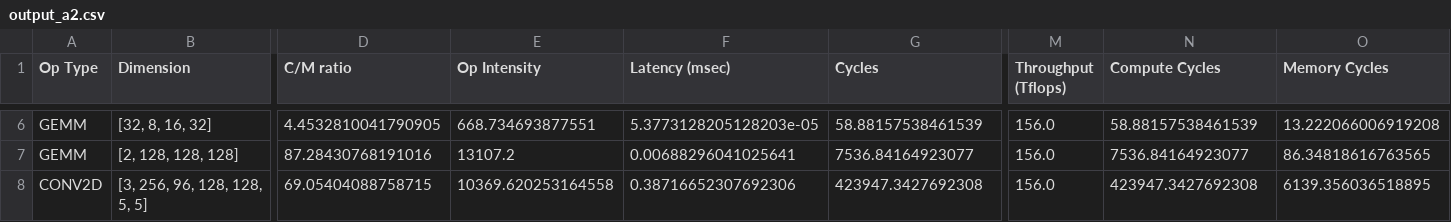
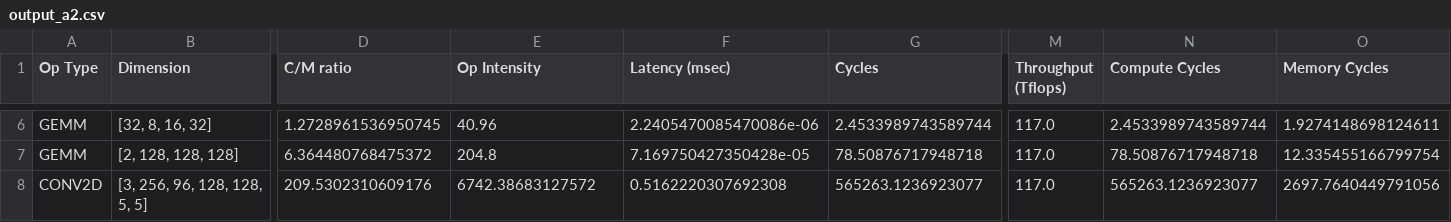
Before and after one commit to kevinstark-coder/Roofline_Dataflow, a CSV file: lab1/output_a2.csv, drawn as a sheet; only a part is shown, gaps mark what is left out; the diff covers the shown part only; the diff names each change by its address in the sheet, - before the commit and + after, or states it on an @@ line.

```diff
--- a/lab1/output_a2.csv
+++ b/lab1/output_a2.csv
-D6 (C/M ratio): 4.4532810041790905
+D6 (C/M ratio): 1.2728961536950745
-E6 (Op Intensity): 668.734693877551
+E6 (Op Intensity): 40.96
-F6 (Latency (msec)): 5.3773128205128203e-05
+F6 (Latency (msec)): 2.2405470085470086e-06
-G6 (Cycles): 58.88157538461539
+G6 (Cycles): 2.4533989743589744
-M6:M8 (Throughput (Tflops)): 156.0
+M6:M8 (Throughput (Tflops)): 117.0
-N6 (Compute Cycles): 58.88157538461539
+N6 (Compute Cycles): 2.4533989743589744
-O6 (Memory Cycles): 13.222066006919208
+O6 (Memory Cycles): 1.9274148698124611
-D7 (C/M ratio): 87.28430768191016
+D7 (C/M ratio): 6.364480768475372
-E7 (Op Intensity): 13107.2
+E7 (Op Intensity): 204.8
-F7 (Latency (msec)): 0.00688296041025641
+F7 (Latency (msec)): 7.169750427350428e-05
-G7 (Cycles): 7536.84164923077
+G7 (Cycles): 78.50876717948718
-N7 (Compute Cycles): 7536.84164923077
+N7 (Compute Cycles): 78.50876717948718
-O7 (Memory Cycles): 86.34818616763565
+O7 (Memory Cycles): 12.335455166799754
-D8 (C/M ratio): 69.05404088758715
+D8 (C/M ratio): 209.5302310609176
-E8 (Op Intensity): 10369.620253164558
+E8 (Op Intensity): 6742.38683127572
-F8 (Latency (msec)): 0.38716652307692306
+F8 (Latency (msec)): 0.5162220307692308
-G8 (Cycles): 423947.3427692308
+G8 (Cycles): 565263.1236923077
-N8 (Compute Cycles): 423947.3427692308
+N8 (Compute Cycles): 565263.1236923077
-O8 (Memory Cycles): 6139.356036518895
+O8 (Memory Cycles): 2697.7640449791056
```
Also changed, not shown: 43 edited cells elsewhere in this file, lab1/output_a1.csv, lab1/output_a3i.csv, 6 other files.
